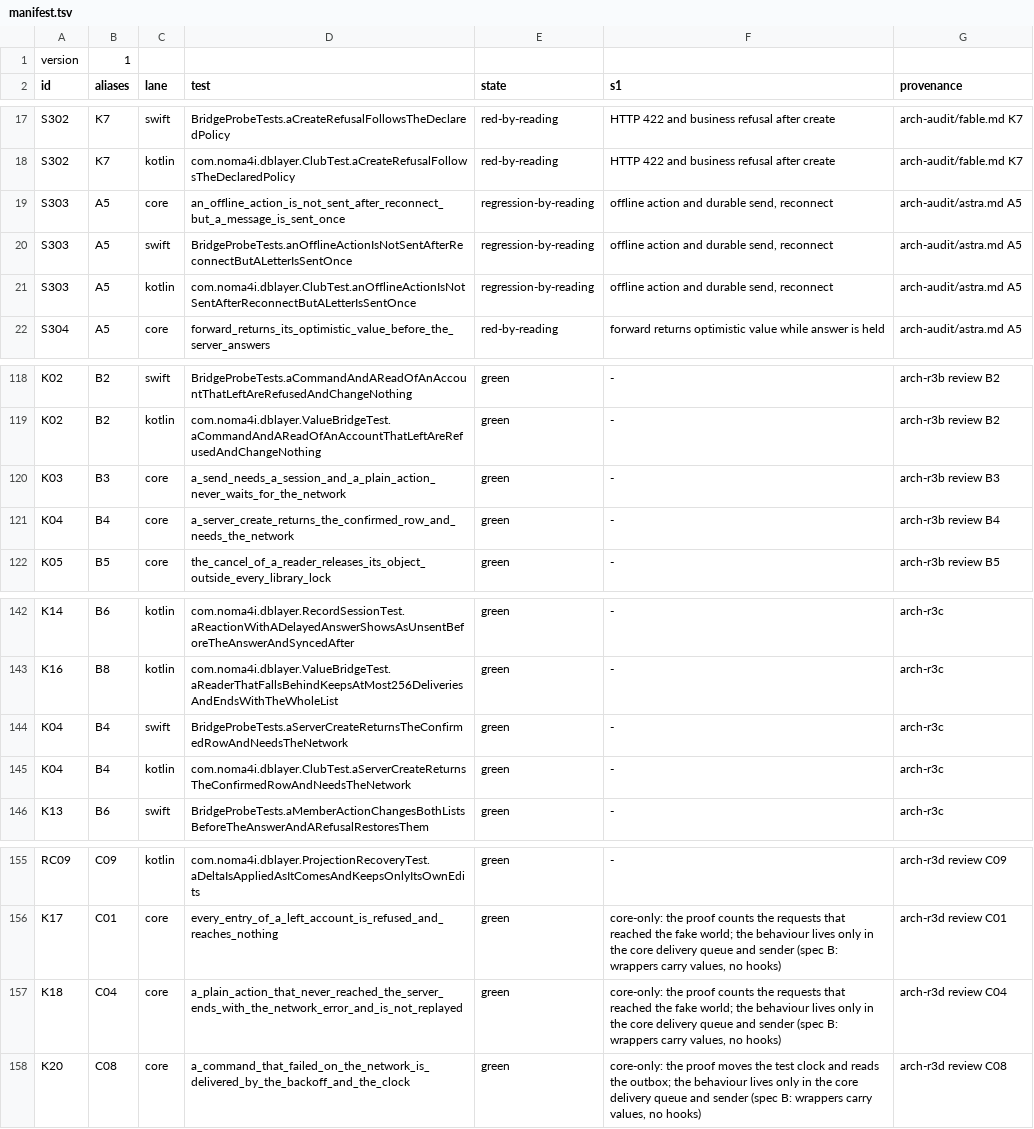
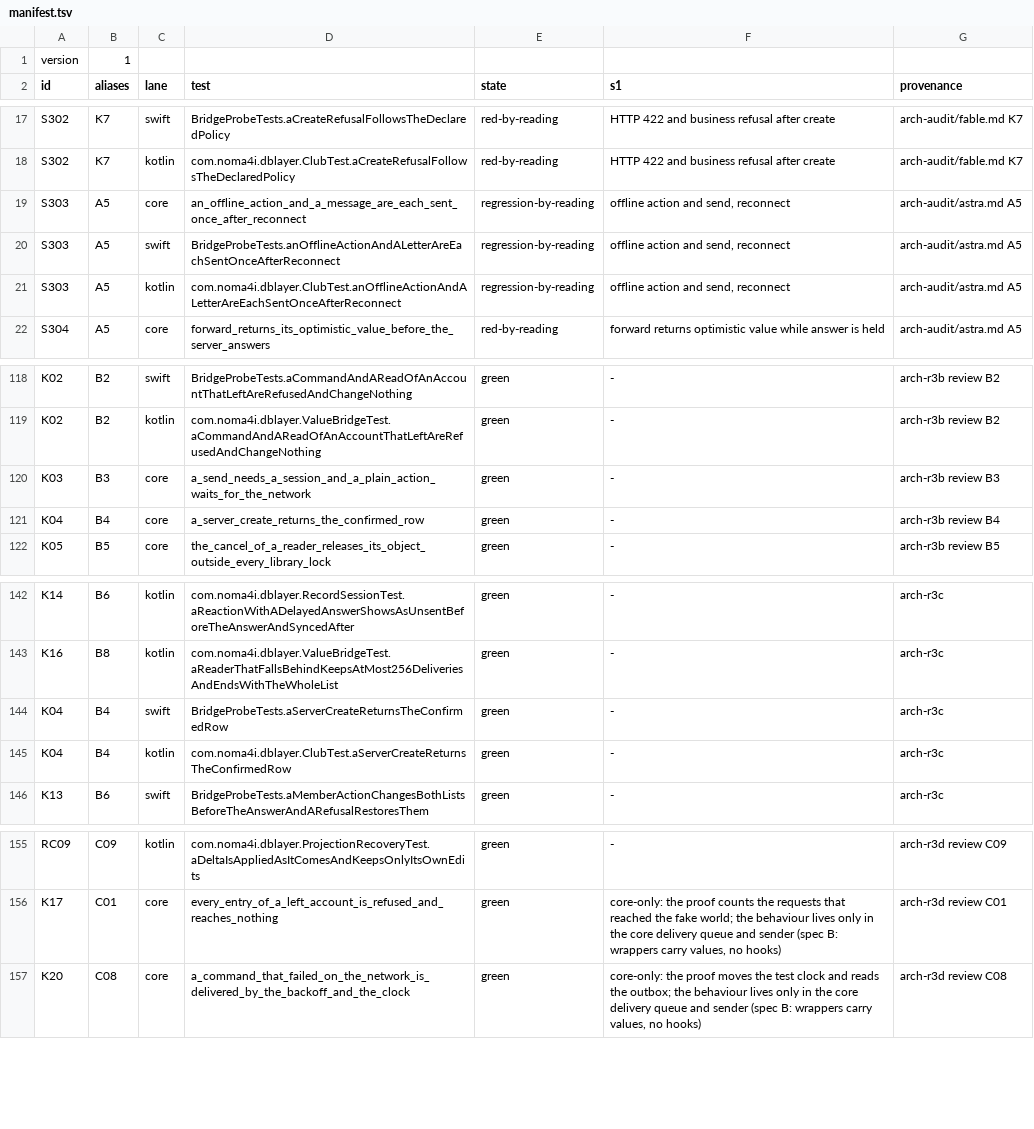
Before and after one commit to noma4i/dblayer, a TSV file: core/src/ffi/selftest/manifest.tsv, drawn as a sheet; only a part is shown, gaps mark what is left out.

Commit message:
Remove the offline write error from the public API

```diff
--- a/core/src/ffi/selftest/manifest.tsv
+++ b/core/src/ffi/selftest/manifest.tsv
@@ -18,5 +18,5 @@ S302	K7	swift	BridgeProbeTests.aCreateRefusalFollowsTheDeclaredPolicy	red-by-rea
 S302	K7	kotlin	com.noma4i.dblayer.ClubTest.aCreateRefusalFollowsTheDeclaredPolicy	red-by-reading	HTTP 422 and business refusal after create	arch-audit/fable.md K7
-S303	A5	core	an_offline_action_is_not_sent_after_reconnect_but_a_message_is_sent_once	regression-by-reading	offline action and durable send, reconnect	arch-audit/astra.md A5
-S303	A5	swift	BridgeProbeTests.anOfflineActionIsNotSentAfterReconnectButALetterIsSentOnce	regression-by-reading	offline action and durable send, reconnect	arch-audit/astra.md A5
-S303	A5	kotlin	com.noma4i.dblayer.ClubTest.anOfflineActionIsNotSentAfterReconnectButALetterIsSentOnce	regression-by-reading	offline action and durable send, reconnect	arch-audit/astra.md A5
+S303	A5	core	an_offline_action_and_a_message_are_each_sent_once_after_reconnect	regression-by-reading	offline action and send, reconnect	arch-audit/astra.md A5
+S303	A5	swift	BridgeProbeTests.anOfflineActionAndALetterAreEachSentOnceAfterReconnect	regression-by-reading	offline action and send, reconnect	arch-audit/astra.md A5
+S303	A5	kotlin	com.noma4i.dblayer.ClubTest.anOfflineActionAndALetterAreEachSentOnceAfterReconnect	regression-by-reading	offline action and send, reconnect	arch-audit/astra.md A5
 S304	A5	core	forward_returns_its_optimistic_value_before_the_server_answers	red-by-reading	forward returns optimistic value while answer is held	arch-audit/astra.md A5
@@ -119,4 +119,4 @@ K02	B2	swift	BridgeProbeTests.aCommandAndAReadOfAnAccountThatLeftAreRefusedAndCh
 K02	B2	kotlin	com.noma4i.dblayer.ValueBridgeTest.aCommandAndAReadOfAnAccountThatLeftAreRefusedAndChangeNothing	green	-	arch-r3b review B2
-K03	B3	core	a_send_needs_a_session_and_a_plain_action_never_waits_for_the_network	green	-	arch-r3b review B3
-K04	B4	core	a_server_create_returns_the_confirmed_row_and_needs_the_network	green	-	arch-r3b review B4
+K03	B3	core	a_send_needs_a_session_and_a_plain_action_waits_for_the_network	green	-	arch-r3b review B3
+K04	B4	core	a_server_create_returns_the_confirmed_row	green	-	arch-r3b review B4
 K05	B5	core	the_cancel_of_a_reader_releases_its_object_outside_every_library_lock	green	-	arch-r3b review B5
@@ -143,4 +143,4 @@ K14	B6	kotlin	com.noma4i.dblayer.RecordSessionTest.aReactionWithADelayedAnswerSh
 K16	B8	kotlin	com.noma4i.dblayer.ValueBridgeTest.aReaderThatFallsBehindKeepsAtMost256DeliveriesAndEndsWithTheWholeList	green	-	arch-r3c
-K04	B4	swift	BridgeProbeTests.aServerCreateReturnsTheConfirmedRowAndNeedsTheNetwork	green	-	arch-r3c
-K04	B4	kotlin	com.noma4i.dblayer.ClubTest.aServerCreateReturnsTheConfirmedRowAndNeedsTheNetwork	green	-	arch-r3c
+K04	B4	swift	BridgeProbeTests.aServerCreateReturnsTheConfirmedRow	green	-	arch-r3c
+K04	B4	kotlin	com.noma4i.dblayer.ClubTest.aServerCreateReturnsTheConfirmedRow	green	-	arch-r3c
 K13	B6	swift	BridgeProbeTests.aMemberActionChangesBothListsBeforeTheAnswerAndARefusalRestoresThem	green	-	arch-r3c
@@ -156,3 +156,2 @@ RC09	C09	kotlin	com.noma4i.dblayer.ProjectionRecoveryTest.aDeltaIsAppliedAsItCom
 K17	C01	core	every_entry_of_a_left_account_is_refused_and_reaches_nothing	green	core-only: the proof counts the requests that reached the fake world; the behaviour lives only in the core delivery queue and sender (spec B: wrappers carry values, no hooks)	arch-r3d review C01
-K18	C04	core	a_plain_action_that_never_reached_the_server_ends_with_the_network_error_and_is_not_replayed	green	core-only: the proof counts the requests that reached the fake world; the behaviour lives only in the core delivery queue and sender (spec B: wrappers carry values, no hooks)	arch-r3d review C04
 K20	C08	core	a_command_that_failed_on_the_network_is_delivered_by_the_backoff_and_the_clock	green	core-only: the proof moves the test clock and reads the outbox; the behaviour lives only in the core delivery queue and sender (spec B: wrappers carry values, no hooks)	arch-r3d review C08
```
Also changed, not shown: 11 other files.
